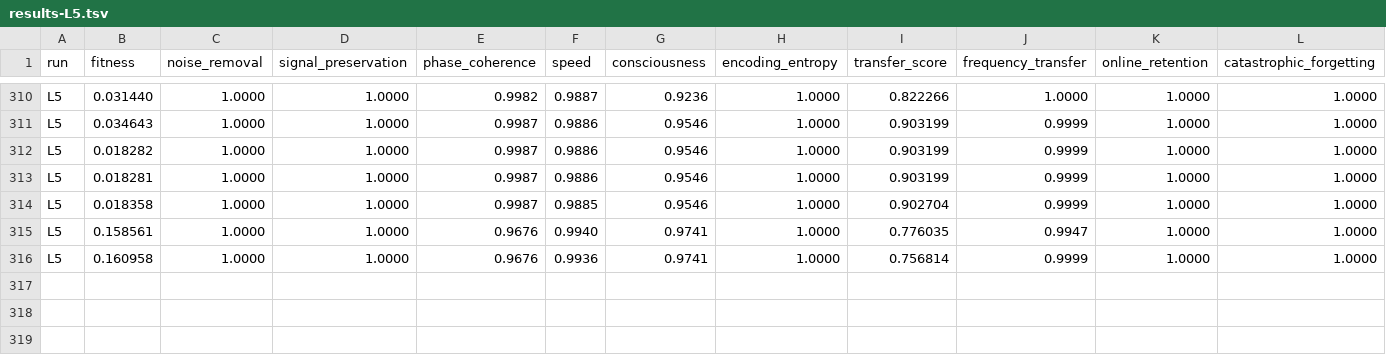
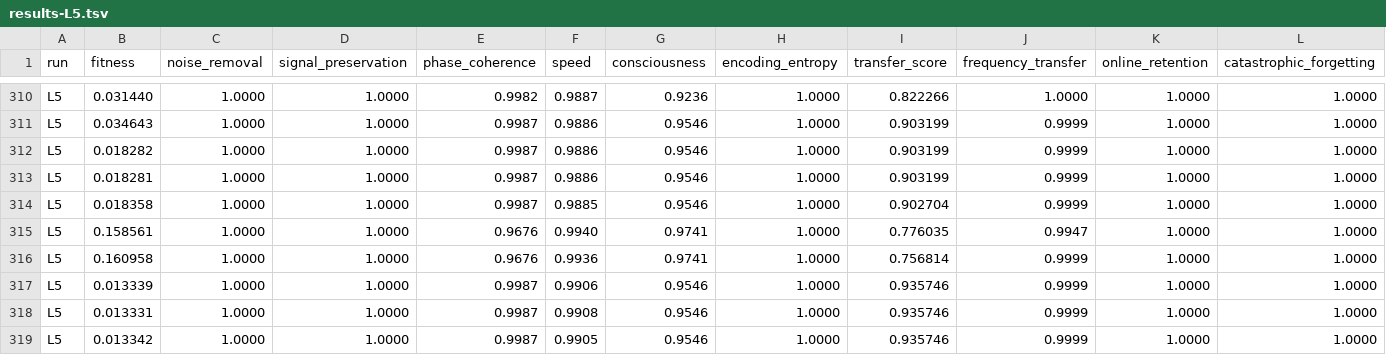
Before and after one commit to NickFlach/kannaka-memory, a TSV file: experiments/results-L5.tsv, drawn as a sheet; only a part is shown, gaps mark what is left out; rows hold the shown columns only; the diff names each change by its address in the sheet, - before the commit and + after, or states it on an @@ line.

```diff
--- a/experiments/results-L5.tsv
+++ b/experiments/results-L5.tsv
+row 317: L5 | 0.013339 | 1.0000 | 1.0000 | 0.9987 | 0.9906 | 0.9546 | 1.0000 | 0.935746 | 0.9999 | 1.0000 | 1.0000
+row 318: L5 | 0.013331 | 1.0000 | 1.0000 | 0.9987 | 0.9908 | 0.9546 | 1.0000 | 0.935746 | 0.9999 | 1.0000 | 1.0000
+row 319: L5 | 0.013342 | 1.0000 | 1.0000 | 0.9987 | 0.9905 | 0.9546 | 1.0000 | 0.935746 | 0.9999 | 1.0000 | 1.0000
```
Also changed, not shown: 2 other files.
